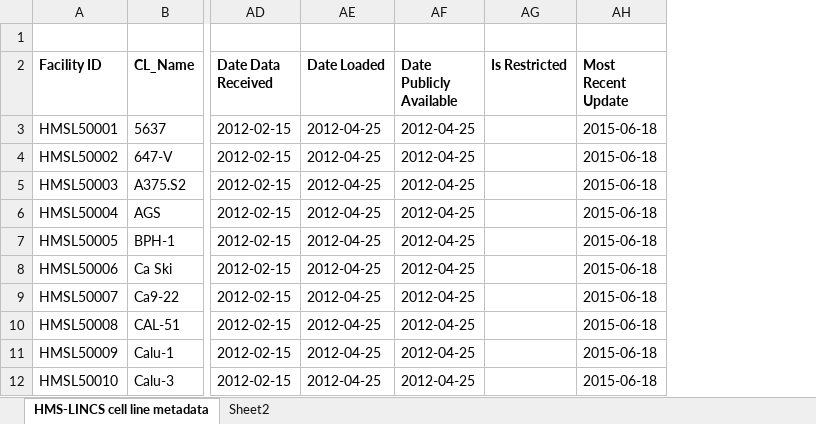
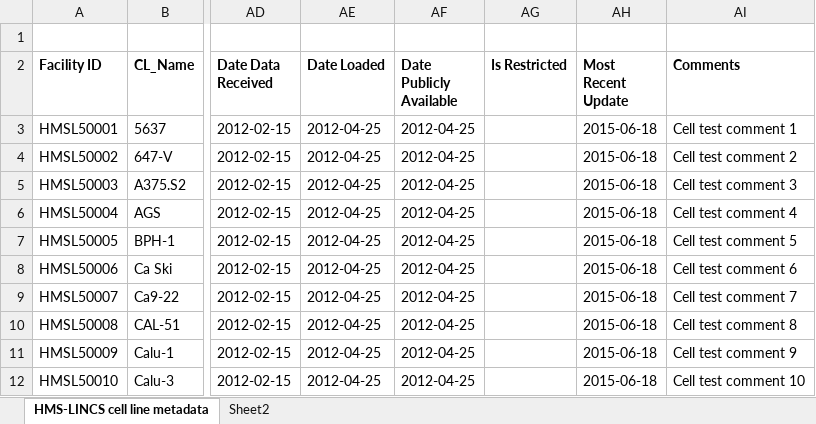
Before and after one commit to hmslincs/hmslincs, an Excel workbook: sampledata/sample_cells.xlsx, sheet HMS-LINCS cell line metadata, drawn as a sheet; only a part is shown, gaps mark what is left out; values as stored, in another font and other column widths than the file's, no borders; the diff names each change by its address in the sheet, - before the commit and + after, or states it on an @@ line.

Commit message:
add comments field for reagent and reagent_batch, resolves #469

```diff
--- a/sampledata/sample_cells.xlsx (sheet HMS-LINCS cell line metadata)
+++ b/sampledata/sample_cells.xlsx (sheet HMS-LINCS cell line metadata)
+column AI (Comments), rows 3-12: Cell test comment 1 | Cell test comment 2 | Cell test comment 3 | Cell test comment 4 | Cell test comment 5 | Cell test comment 6 | Cell test comment 7 | Cell test comment 8 | Cell test comment 9 | Cell test comment 10
```
Also changed, not shown: sampledata/sample_antibody_batches.xlsx, sampledata/sample_cell_line_batch.xlsx, 34 other files.
